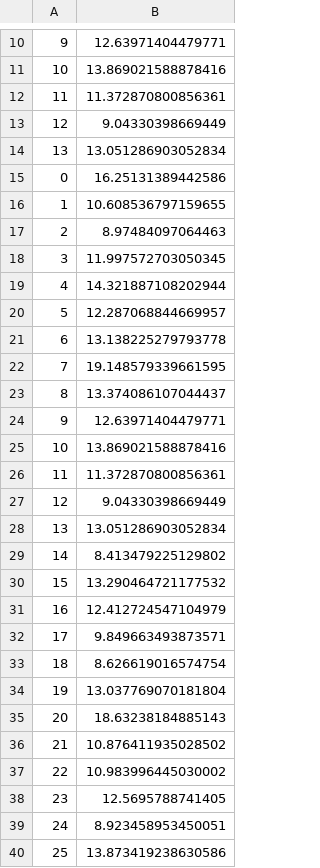
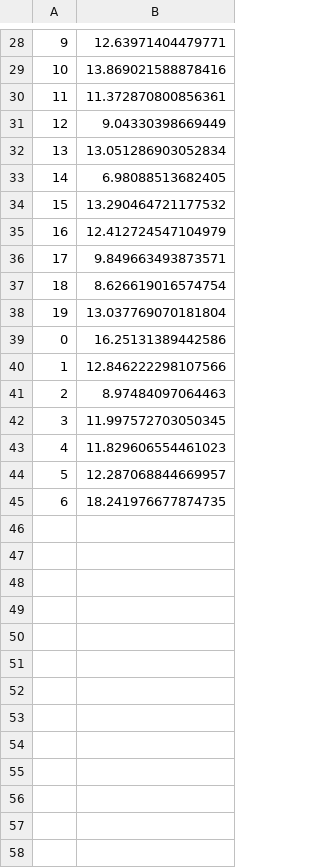
Before and after one commit to Onlytonight/AVOA, a CSV file: result/pop/GBN-gravity_1pop=10-statistic.csv (was result/pop/GBN-gravity_1-statistic.csv), drawn as a sheet; only a part is shown, gaps mark what is left out; removed rows and columns are numbered as before the commit, all else as after; the diff covers the shown part only; the diff names each change by its address in the sheet, - before the commit and + after, or states it on an @@ line.

```diff
--- a/result/pop/GBN-gravity_1-statistic.csv
+++ b/result/pop/GBN-gravity_1pop=10-statistic.csv
@@ column A renumbered between rows 33 and 44 @@
-B33: 16.25131389442586
+B33: 6.98088513682405
@@ row 16 moved to row 20: 1 @@
@@ row 17 moved to row 3: 2 @@
@@ row 18 moved to row 4: 3 @@
-row 19: 4 | 14.321887108202944
@@ row 20 moved to row 6: 5 @@
-row 21: 6 | 13.138225279793778
-row 22: 7 | 19.148579339661595
@@ row 23 moved to row 9: 8 @@
@@ row 24 moved to row 10: 9 @@
-row 25: 10 | 13.869021588878416
-row 26: 11 | 11.372870800856361
@@ row 27 moved to row 13: 12 @@
@@ row 28 moved to row 14: 13 @@
-row 29: 14 | 8.413479225129802
-B39: 18.63238184885143
+B39: 16.25131389442586
-B40: 10.876411935028502
+B40: 12.846222298107566
-B41: 10.983996445030002
+B41: 8.97484097064463
-B42: 12.5695788741405
+B42: 11.997572703050345
-B43: 8.923458953450051
+B43: 11.829606554461023
-B44: 13.873419238630586
+B44: 12.287068844669957
+row 45: 6 | 18.241976677874735
```
Also changed, not shown: 10 added rows and 2 edited cells elsewhere in this file, 3 other files.
